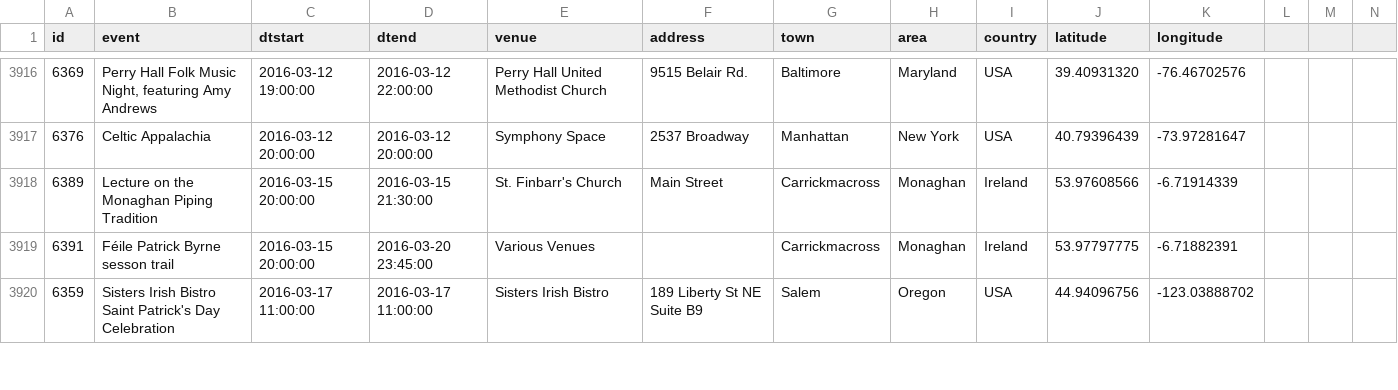
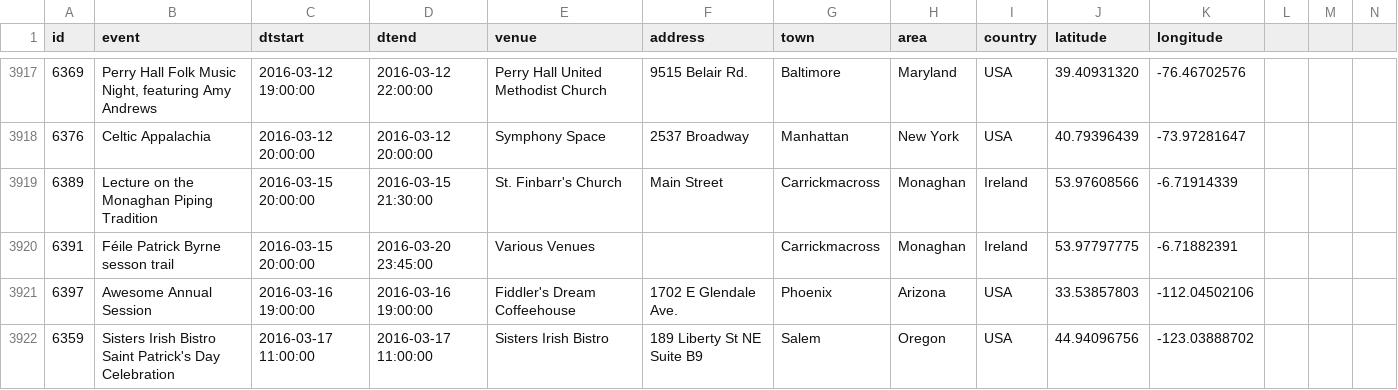
Before and after one commit to adactio/TheSession-data, a CSV file: csv/events.csv, drawn as a sheet; only a part is shown, gaps mark what is left out; the diff covers the shown part only.

Commit message:
Latest data dump

```diff
--- a/csv/events.csv
+++ b/csv/events.csv
@@ -3919,2 +3920,3 @@
 6391,"Féile Patrick Byrne sesson trail","2016-03-15 20:00:00","2016-03-20 23:45:00","Various Venues","","Carrickmacross","Monaghan","Ireland",53.97797775,-6.71882391
+6397,"Awesome Annual Session","2016-03-16 19:00:00","2016-03-16 19:00:00","Fiddler's Dream Coffeehouse","1702 E Glendale Ave.","Phoenix","Arizona","USA",33.53857803,-112.04502106
 6359,"Sisters Irish Bistro Saint Patrick's Day Celebration","2016-03-17 11:00:00","2016-03-17 11:00:00","Sisters Irish Bistro","189 Liberty St NE Suite B9","Salem","Oregon","USA",44.94096756,-123.03888702
```
Also changed, not shown: 5 added rows and 1 edited cell elsewhere in this file, csv/sessions.csv, 6 other files.
